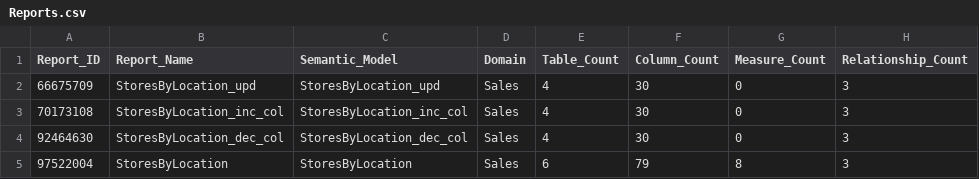
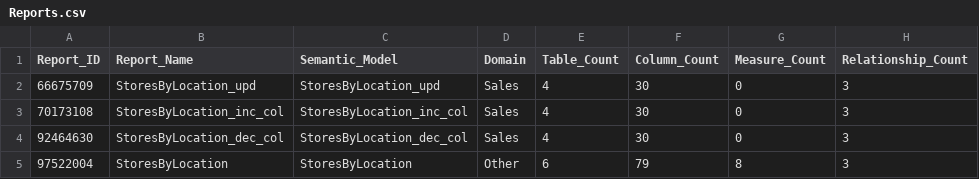
Before and after one commit to DIAscendion/Data_Model_Consolidation, a CSV file: m_test17/Reports.csv, drawn as a sheet; only a part is shown; the diff names each change by its address in the sheet, - before the commit and + after, or states it on an @@ line.

Commit message:
Update file: Reports.csv

```diff
--- a/m_test17/Reports.csv
+++ b/m_test17/Reports.csv
-D5 (Domain): Sales
+D5 (Domain): Other
```
